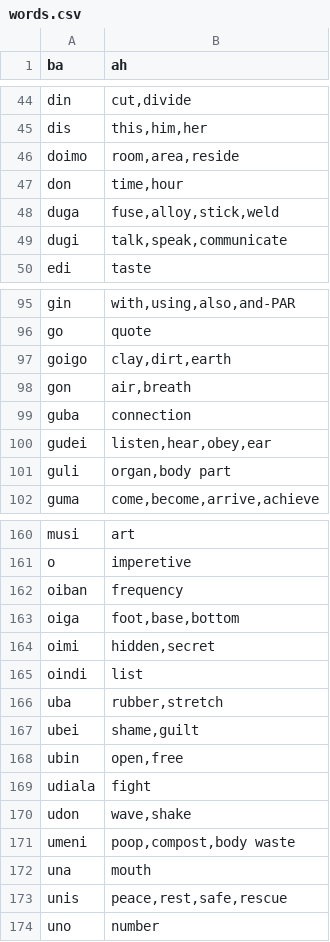
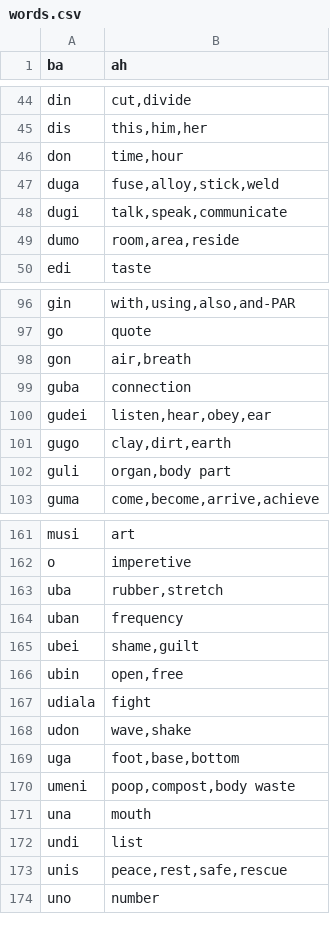
Before and after one commit to storyfeet/dugi_bialan, a CSV file: docs/words.csv, drawn as a sheet; only a part is shown, gaps mark what is left out; removed rows and columns are numbered as before the commit, all else as after; the diff covers the shown part only; the diff names each change by its address in the sheet, - before the commit and + after, or states it on an @@ line.

```diff
--- a/docs/words.csv
+++ b/docs/words.csv
-row 46: doimo | room,area,reside
+row 49: dumo | room,area,reside
-row 97: goigo | clay,dirt,earth
+row 101: gugo | clay,dirt,earth
-row 162: oiban | frequency
-row 163: oiga | foot,base,bottom
-row 164: oimi | hidden,secret
-row 165: oindi | list
+row 164: uban | frequency
+row 169: uga | foot,base,bottom
+row 172: undi | list
```
Also changed, not shown: 4 added rows and 3 removed rows elsewhere in this file, docs/util/word_list.csv, 13 other files.
